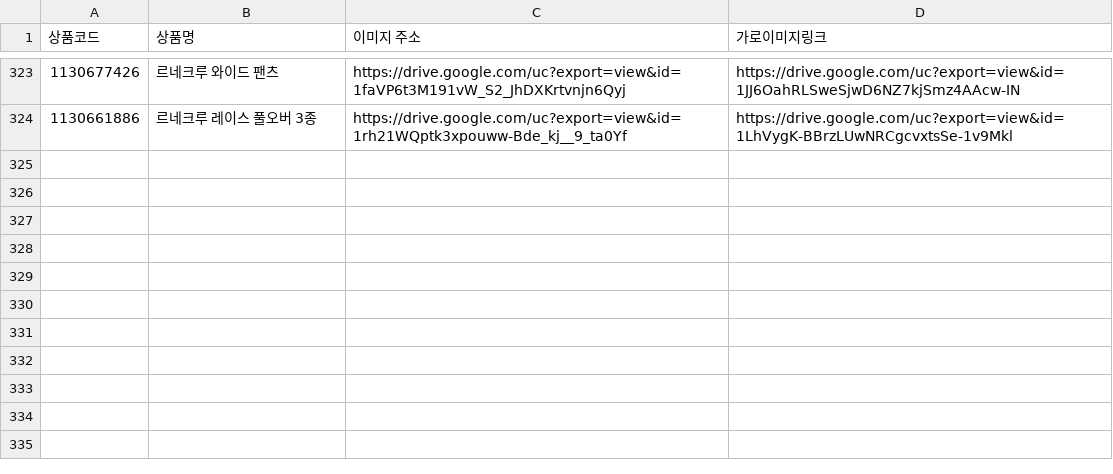
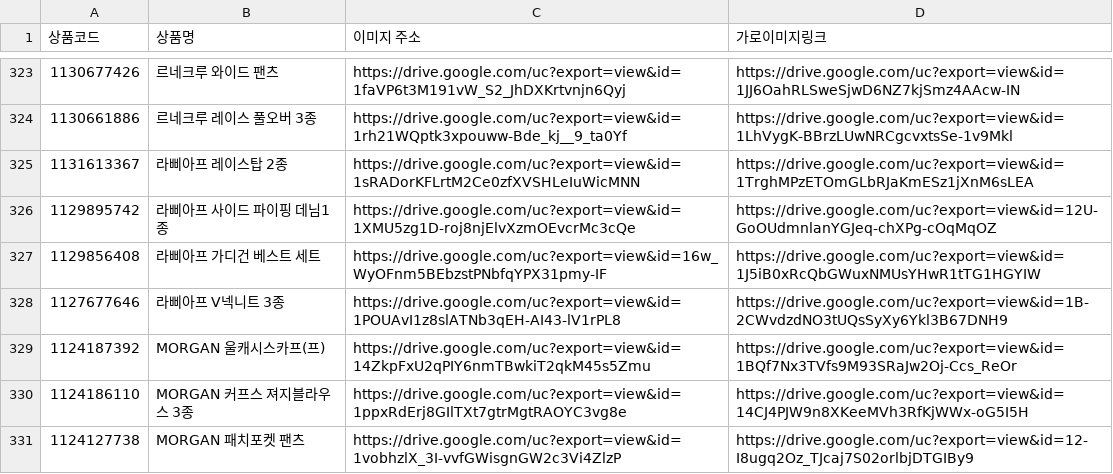
Before and after one commit to poodingcake-hue/GSMOBILE, a CSV file: data/image.csv, drawn as a sheet; only a part is shown, gaps mark what is left out; the diff names each change by its address in the sheet, - before the commit and + after, or states it on an @@ line.

Commit message:
deploy: ca0dbf3b40d1e5bc32ca913c395815479fd2219e

```diff
--- a/data/image.csv
+++ b/data/image.csv
+row 325: 1131613367 | 라삐아프 레이스탑 2종 | https://drive.google.com/uc?export=view&id=1sRADorKFLrtM2Ce0zfXVSHLeIuWicMNN | https://drive.google.com/uc?export=view&id=1TrghMPzETOmGLbRJaKmESz1jXnM6sLEA
+row 326: 1129895742 | 라삐아프 사이드 파이핑 데님1종 | https://drive.google.com/uc?export=view&id=1XMU5zg1D-roj8njElvXzmOEvcrMc3cQe | https://drive.google.com/uc?export=view&id=12U-GoOUdmnlanYGJeq-chXPg-cOqMqOZ
+row 327: 1129856408 | 라삐아프 가디건 베스트 세트 | https://drive.google.com/uc?export=view&id=16w_WyOFnm5BEbzstPNbfqYPX31pmy-IF | https://drive.google.com/uc?export=view&id=1J5iB0xRcQbGWuxNMUsYHwR1tTG1HGYIW
+row 328: 1127677646 | 라삐아프 V넥니트 3종 | https://drive.google.com/uc?export=view&id=1POUAvI1z8slATNb3qEH-AI43-lV1rPL8 | https://drive.google.com/uc?export=view&id=1B-2CWvdzdNO3tUQsSyXy6Ykl3B67DNH9
+row 329: 1124187392 | MORGAN 울캐시스카프(프) | https://drive.google.com/uc?export=view&id=14ZkpFxU2qPIY6nmTBwkiT2qkM45s5Zmu | https://drive.google.com/uc?export=view&id=1BQf7Nx3TVfs9M93SRaJw2Oj-Ccs_ReOr
+row 330: 1124186110 | MORGAN 커프스 져지블라우스 3종 | https://drive.google.com/uc?export=view&id=1ppxRdErj8GIlTXt7gtrMgtRAOYC3vg8e | https://drive.google.com/uc?export=view&id=14CJ4PJW9n8XKeeMVh3RfKjWWx-oG5I5H
+row 331: 1124127738 | MORGAN 패치포켓 팬츠 | https://drive.google.com/uc?export=view&id=1vobhzlX_3I-vvfGWisgnGW2c3Vi4ZlzP | https://drive.google.com/uc?export=view&id=12-I8ugq2Oz_TJcaj7S02orlbjDTGIBy9
```
